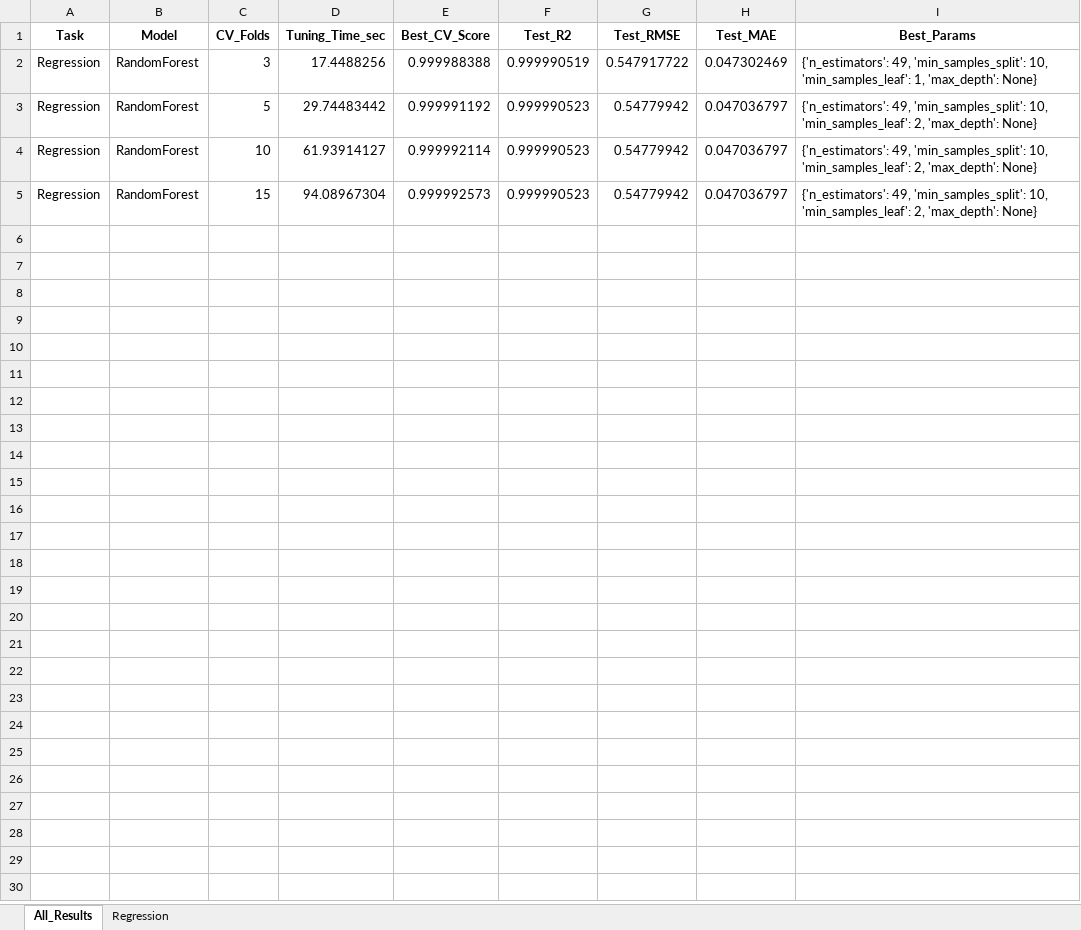
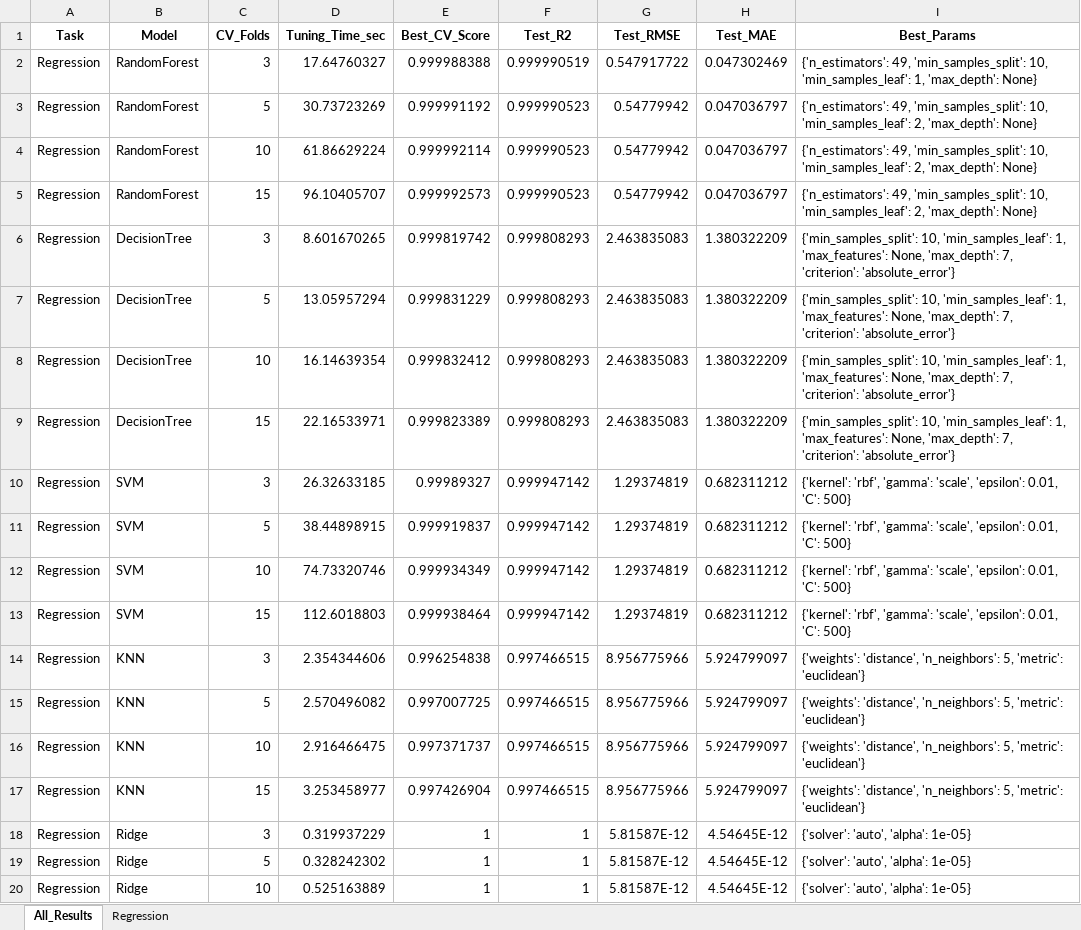
Before and after one commit to ayezza/ML_CV, an Excel workbook: output/reports/cv_experiment_all_models_qcut.xlsx, sheet All_Results, drawn as a sheet; only a part is shown; values as stored, in another font and other column widths than the file's, no borders; the diff covers the shown part only; the diff names each change by its address in the sheet, - before the commit and + after, or states it on an @@ line.

```diff
--- a/output/reports/cv_experiment_all_models_qcut.xlsx (sheet All_Results)
+++ b/output/reports/cv_experiment_all_models_qcut.xlsx (sheet All_Results)
-D2 (Tuning_Time_sec): 17.4488256
+D2 (Tuning_Time_sec): 17.64760327
-D3 (Tuning_Time_sec): 29.74483442
+D3 (Tuning_Time_sec): 30.73723269
-D4 (Tuning_Time_sec): 61.93914127
+D4 (Tuning_Time_sec): 61.86629224
-D5 (Tuning_Time_sec): 94.08967304
+D5 (Tuning_Time_sec): 96.10405707
+row 6: Regression | DecisionTree | 3 | 8.601670265 | 0.999819742 | 0.999808293 | 2.463835083 | 1.380322209 | {'min_samples_split': 10, 'min_samples_leaf': 1, 'max_features': None, 'max_depth': 7, 'criterion': 'absolute_error'}
+row 7: Regression | DecisionTree | 5 | 13.05957294 | 0.999831229 | 0.999808293 | 2.463835083 | 1.380322209 | {'min_samples_split': 10, 'min_samples_leaf': 1, 'max_features': None, 'max_depth': 7, 'criterion': 'absolute_error'}
+row 8: Regression | DecisionTree | 10 | 16.14639354 | 0.999832412 | 0.999808293 | 2.463835083 | 1.380322209 | {'min_samples_split': 10, 'min_samples_leaf': 1, 'max_features': None, 'max_depth': 7, 'criterion': 'absolute_error'}
+row 9: Regression | DecisionTree | 15 | 22.16533971 | 0.999823389 | 0.999808293 | 2.463835083 | 1.380322209 | {'min_samples_split': 10, 'min_samples_leaf': 1, 'max_features': None, 'max_depth': 7, 'criterion': 'absolute_error'}
+row 10: Regression | SVM | 3 | 26.32633185 | 0.99989327 | 0.999947142 | 1.29374819 | 0.682311212 | {'kernel': 'rbf', 'gamma': 'scale', 'epsilon': 0.01, 'C': 500}
+row 11: Regression | SVM | 5 | 38.44898915 | 0.999919837 | 0.999947142 | 1.29374819 | 0.682311212 | {'kernel': 'rbf', 'gamma': 'scale', 'epsilon': 0.01, 'C': 500}
+row 12: Regression | SVM | 10 | 74.73320746 | 0.999934349 | 0.999947142 | 1.29374819 | 0.682311212 | {'kernel': 'rbf', 'gamma': 'scale', 'epsilon': 0.01, 'C': 500}
+row 13: Regression | SVM | 15 | 112.6018803 | 0.999938464 | 0.999947142 | 1.29374819 | 0.682311212 | {'kernel': 'rbf', 'gamma': 'scale', 'epsilon': 0.01, 'C': 500}
+row 14: Regression | KNN | 3 | 2.354344606 | 0.996254838 | 0.997466515 | 8.956775966 | 5.924799097 | {'weights': 'distance', 'n_neighbors': 5, 'metric': 'euclidean'}
+row 15: Regression | KNN | 5 | 2.570496082 | 0.997007725 | 0.997466515 | 8.956775966 | 5.924799097 | {'weights': 'distance', 'n_neighbors': 5, 'metric': 'euclidean'}
+row 16: Regression | KNN | 10 | 2.916466475 | 0.997371737 | 0.997466515 | 8.956775966 | 5.924799097 | {'weights': 'distance', 'n_neighbors': 5, 'metric': 'euclidean'}
+row 17: Regression | KNN | 15 | 3.253458977 | 0.997426904 | 0.997466515 | 8.956775966 | 5.924799097 | {'weights': 'distance', 'n_neighbors': 5, 'metric': 'euclidean'}
+row 18: Regression | Ridge | 3 | 0.319937229 | 1 | 1 | 5.81587E-12 | 4.54645E-12 | {'solver': 'auto', 'alpha': 1e-05}
+row 19: Regression | Ridge | 5 | 0.328242302 | 1 | 1 | 5.81587E-12 | 4.54645E-12 | {'solver': 'auto', 'alpha': 1e-05}
+row 20: Regression | Ridge | 10 | 0.525163889 | 1 | 1 | 5.81587E-12 | 4.54645E-12 | {'solver': 'auto', 'alpha': 1e-05}
```
Also changed, not shown: 29 added rows elsewhere in this sheet, sheet Regression, output/reports/cv_experiment_KNN_qcut_regression.xlsx, 11 other files.
